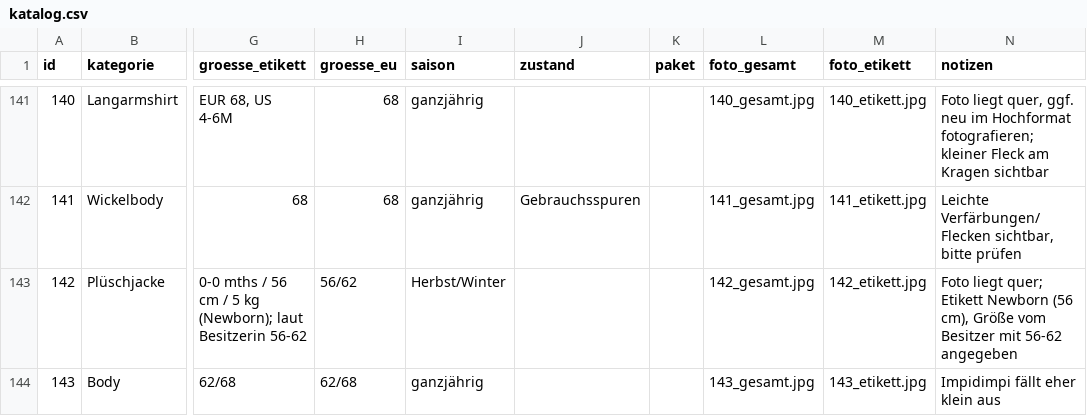
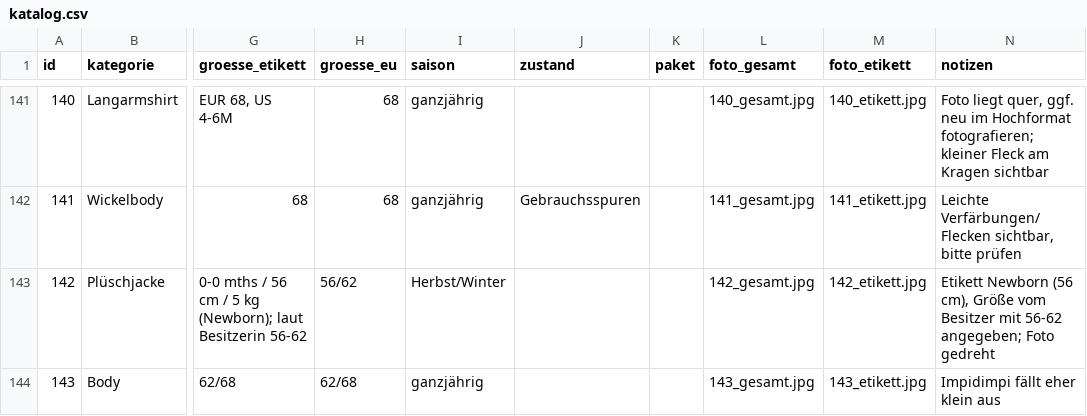
Before and after one commit to polinapi/pipipipip, a CSV file: babyklamotten/katalog.csv, drawn as a sheet; only a part is shown, gaps mark what is left out; the diff names each change by its address in the sheet, - before the commit and + after, or states it on an @@ line.

```diff
--- a/babyklamotten/katalog.csv
+++ b/babyklamotten/katalog.csv
-N143 (notizen): Foto liegt quer; Etikett Newborn (56 cm), Größe vom Besitzer mit 56-62 angegeben
+N143 (notizen): Etikett Newborn (56 cm), Größe vom Besitzer mit 56-62 angegeben; Foto gedreht
```
Also changed, not shown: 1 other file.
